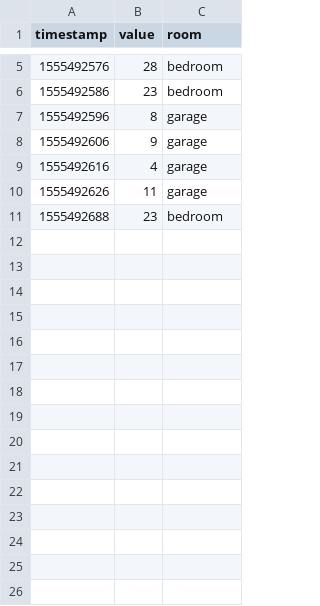
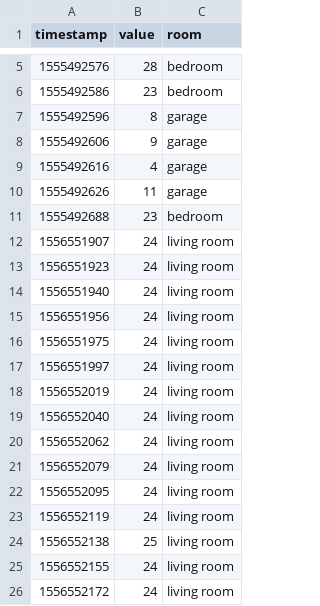
Before and after one commit to estellearrc/domartelle, a CSV file: client-desktop/logs/temperature_log.csv, drawn as a sheet; only a part is shown, gaps mark what is left out.

```diff
--- a/client-desktop/logs/temperature_log.csv
+++ b/client-desktop/logs/temperature_log.csv
@@ -11 +11,16 @@ timestamp,value,room
 1555492688,23,bedroom
+1556551907,24,living room
+1556551923,24,living room
+1556551940,24,living room
+1556551956,24,living room
+1556551975,24,living room
+1556551997,24,living room
+1556552019,24,living room
+1556552040,24,living room
+1556552062,24,living room
+1556552079,24,living room
+1556552095,24,living room
+1556552119,24,living room
+1556552138,25,living room
+1556552155,24,living room
+1556552172,24,living room
```
Also changed, not shown: client-desktop/logs/humidity_log.csv, client-desktop/logs/led_log.csv, 4 other files.
